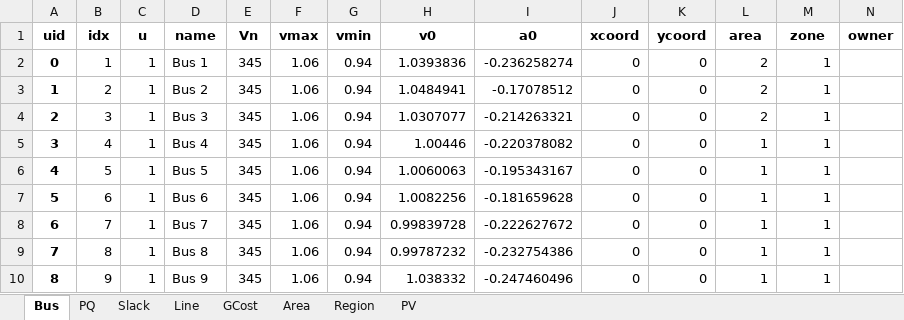
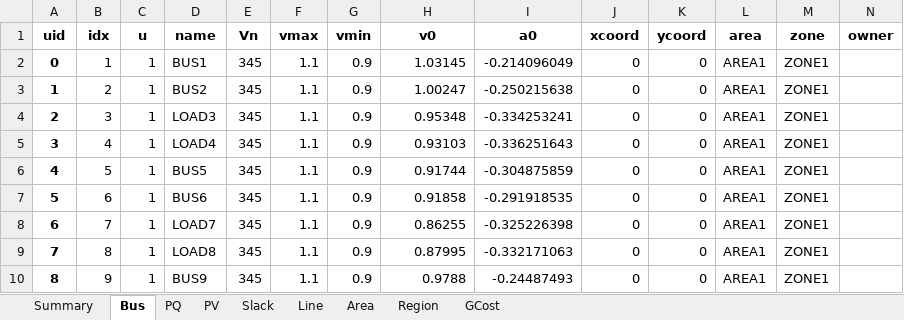
Before and after one commit to CURENT/ams, an Excel workbook: ams/cases/ieee39/ieee39.xlsx, sheet Bus, drawn as a sheet; only a part is shown; values as stored, in another font and other column widths than the file's, no borders; the diff covers the shown part only; the diff names each change by its address in the sheet, - before the commit and + after, or states it on an @@ line.

Commit message:
Fix case39

```diff
--- a/ams/cases/ieee39/ieee39.xlsx (sheet Bus)
+++ b/ams/cases/ieee39/ieee39.xlsx (sheet Bus)
+sheet tab: Summary
@@ sheet tab order changed: Summary | Bus | PQ | PV | Slack | Line | Area | Region | GCost @@
-D2 (name): Bus 1
+D2 (name): BUS1
-F2:F10 (vmax): 1.06
+F2:F10 (vmax): 1.1
-G2:G10 (vmin): 0.94
+G2:G10 (vmin): 0.9
-H2 (v0): 1.0393836
+H2 (v0): 1.03145
-I2 (a0): -0.236258274
+I2 (a0): -0.214096049
-L2:L4 (area): 2
+L2:L4 (area): AREA1
-M2:M10 (zone): 1
+M2:M10 (zone): ZONE1
-D3 (name): Bus 2
+D3 (name): BUS2
-H3 (v0): 1.0484941
+H3 (v0): 1.00247
-I3 (a0): -0.17078512
+I3 (a0): -0.250215638
-D4 (name): Bus 3
+D4 (name): LOAD3
-H4 (v0): 1.0307077
+H4 (v0): 0.95348
-I4 (a0): -0.214263321
+I4 (a0): -0.334253241
-D5 (name): Bus 4
+D5 (name): LOAD4
-H5 (v0): 1.00446
+H5 (v0): 0.93103
-I5 (a0): -0.220378082
+I5 (a0): -0.336251643
-L5:L10 (area): 1
+L5:L10 (area): AREA1
-D6 (name): Bus 5
+D6 (name): BUS5
-H6 (v0): 1.0060063
+H6 (v0): 0.91744
-I6 (a0): -0.195343167
+I6 (a0): -0.304875859
-D7 (name): Bus 6
+D7 (name): BUS6
-H7 (v0): 1.0082256
+H7 (v0): 0.91858
-I7 (a0): -0.181659628
+I7 (a0): -0.291918535
-D8 (name): Bus 7
+D8 (name): LOAD7
-H8 (v0): 0.99839728
+H8 (v0): 0.86255
-I8 (a0): -0.222627672
+I8 (a0): -0.325226398
-D9 (name): Bus 8
+D9 (name): LOAD8
-H9 (v0): 0.99787232
+H9 (v0): 0.87995
-I9 (a0): -0.232754386
+I9 (a0): -0.332171063
-D10 (name): Bus 9
+D10 (name): BUS9
-H10 (v0): 1.038332
+H10 (v0): 0.9788
-I10 (a0): -0.247460496
+I10 (a0): -0.24487493
```
Also changed, not shown: 217 edited cells elsewhere in this sheet, sheet PQ, sheet PV, sheet GCost, sheet Slack, sheet Area, sheet Region, ams/cases/ieee39/ieee39_uced.xlsx.
